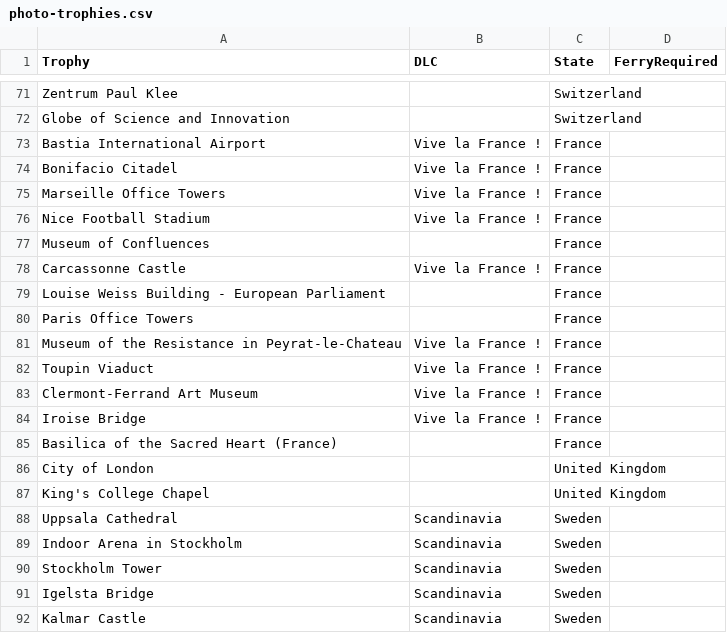
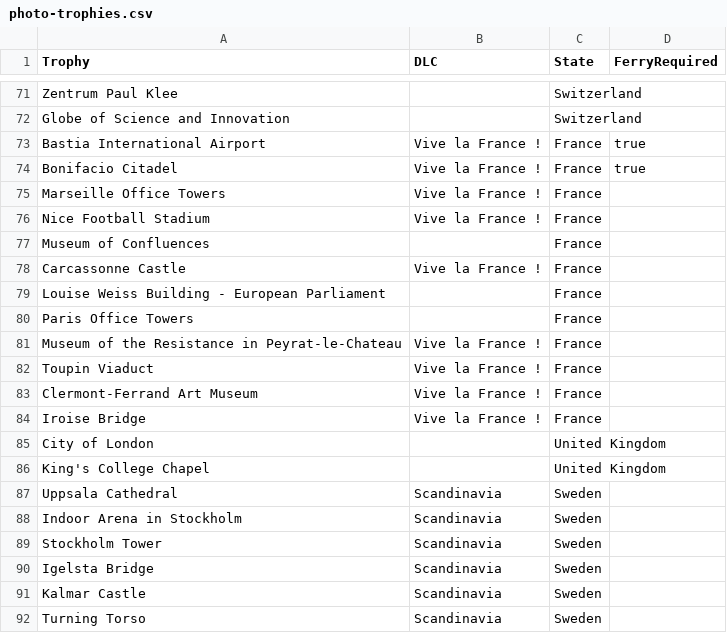
Before and after one commit to Nixill/APManual-ETS2, a CSV file: src/data/csv/photo-trophies.csv, drawn as a sheet; only a part is shown, gaps mark what is left out; the shorter side is filled out with more unchanged rows.

Commit message:
Some corrections to data

```diff
--- a/src/data/csv/photo-trophies.csv
+++ b/src/data/csv/photo-trophies.csv
@@ -72,4 +72,4 @@ Zentrum Paul Klee,,Switzerland,
 Globe of Science and Innovation,,Switzerland,
-Bastia International Airport,Vive la France !,France,
-Bonifacio Citadel,Vive la France !,France,
+Bastia International Airport,Vive la France !,France,true
+Bonifacio Citadel,Vive la France !,France,true
 Marseille Office Towers,Vive la France !,France,
@@ -84,3 +84,2 @@ Clermont-Ferrand Art Museum,Vive la France !,France,
 Iroise Bridge,Vive la France !,France,
-Basilica of the Sacred Heart (France),,France,
 City of London,,United Kingdom,
```
Also changed, not shown: src/data/csv/company-locations.csv, 1 other file.
